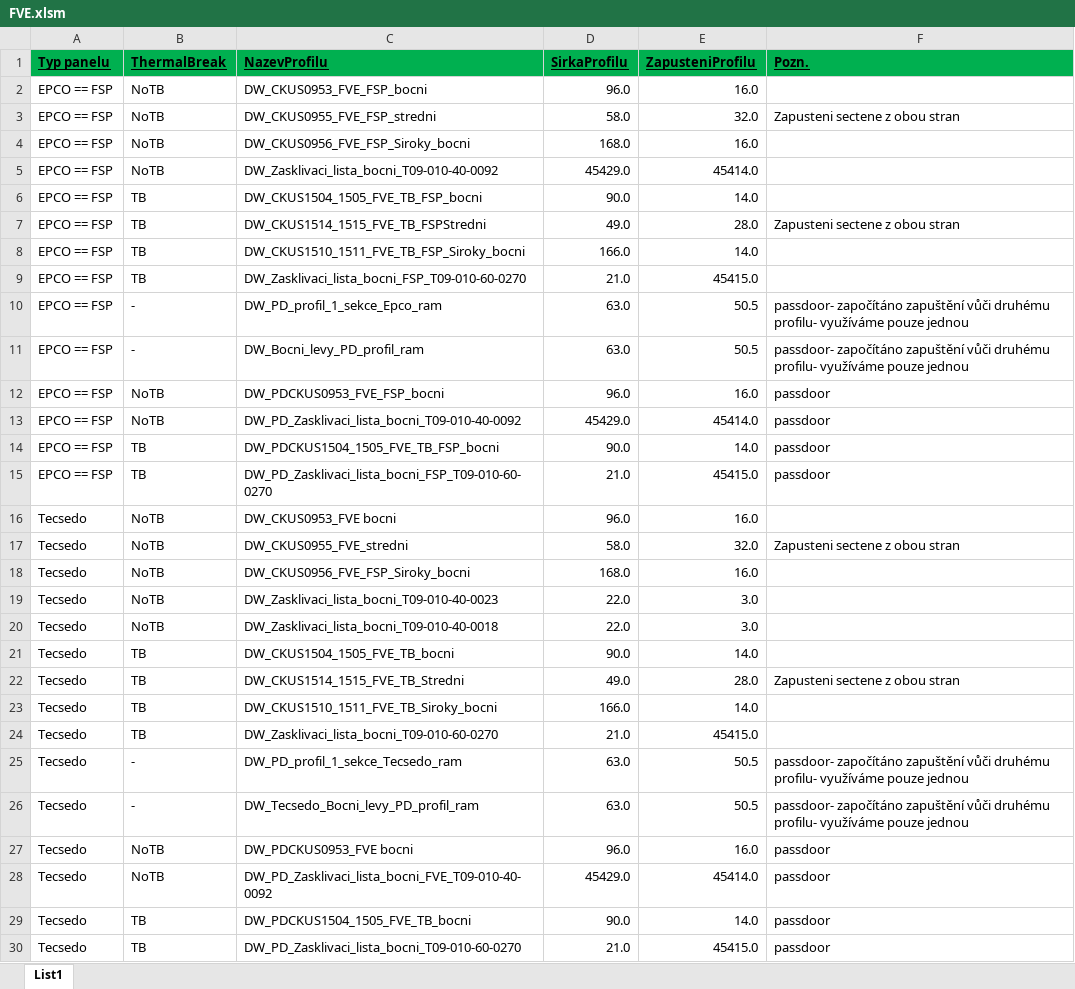
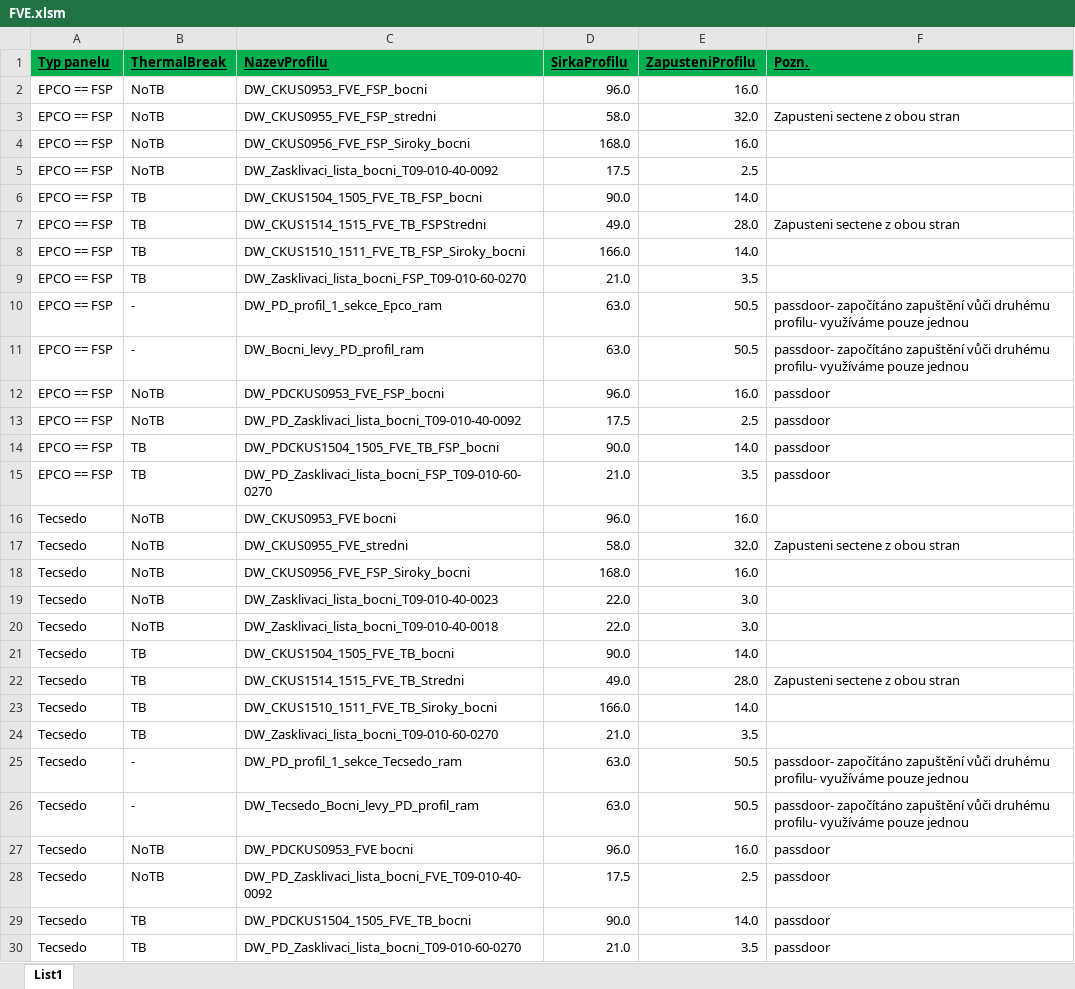
Before and after one commit to bourama1/DWFVEProfilesWidth, an Excel workbook: FVE.xlsm, sheet List1, drawn as a sheet; values as stored, in another font and other column widths than the file's, no borders; the diff names each change by its address in the sheet, - before the commit and + after, or states it on an @@ line.

```diff
--- a/FVE.xlsm (sheet List1)
+++ b/FVE.xlsm (sheet List1)
-D5 (SirkaProfilu): 45429.0
+D5 (SirkaProfilu): 17.5
-E5 (ZapusteniProfilu): 45414.0
+E5 (ZapusteniProfilu): 2.5
-E9 (ZapusteniProfilu): 45415.0
+E9 (ZapusteniProfilu): 3.5
-D13 (SirkaProfilu): 45429.0
+D13 (SirkaProfilu): 17.5
-E13 (ZapusteniProfilu): 45414.0
+E13 (ZapusteniProfilu): 2.5
-E15 (ZapusteniProfilu): 45415.0
+E15 (ZapusteniProfilu): 3.5
-E24 (ZapusteniProfilu): 45415.0
+E24 (ZapusteniProfilu): 3.5
-D28 (SirkaProfilu): 45429.0
+D28 (SirkaProfilu): 17.5
-E28 (ZapusteniProfilu): 45414.0
+E28 (ZapusteniProfilu): 2.5
-E30 (ZapusteniProfilu): 45415.0
+E30 (ZapusteniProfilu): 3.5
```
Also changed, not shown: 1 other file.
